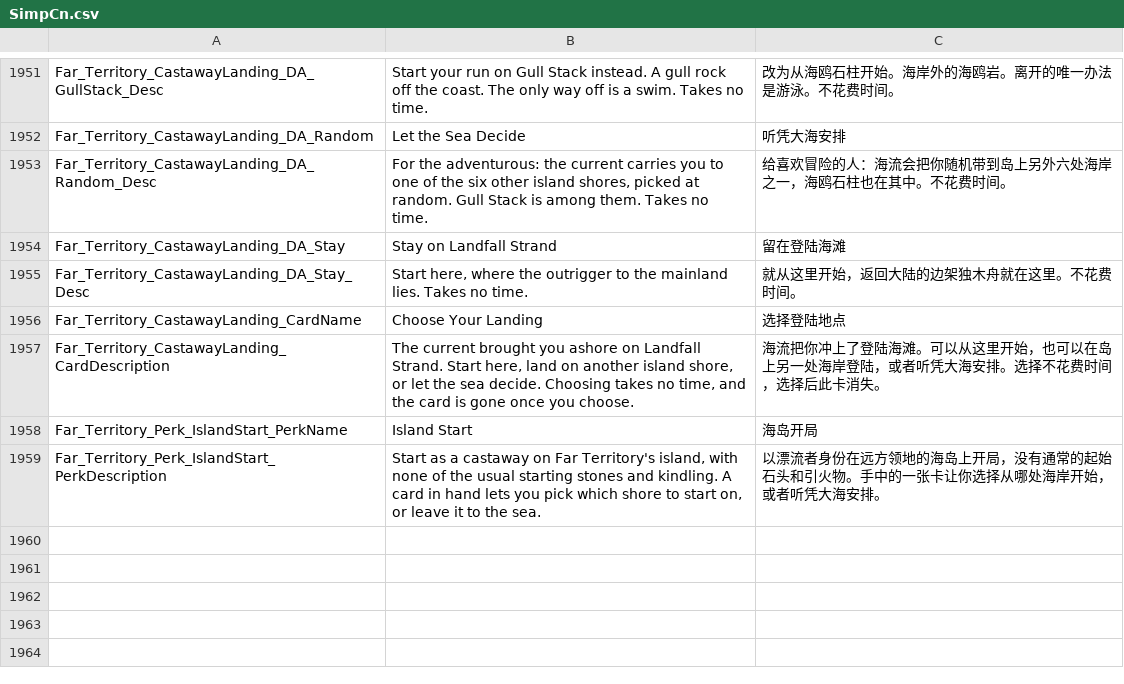
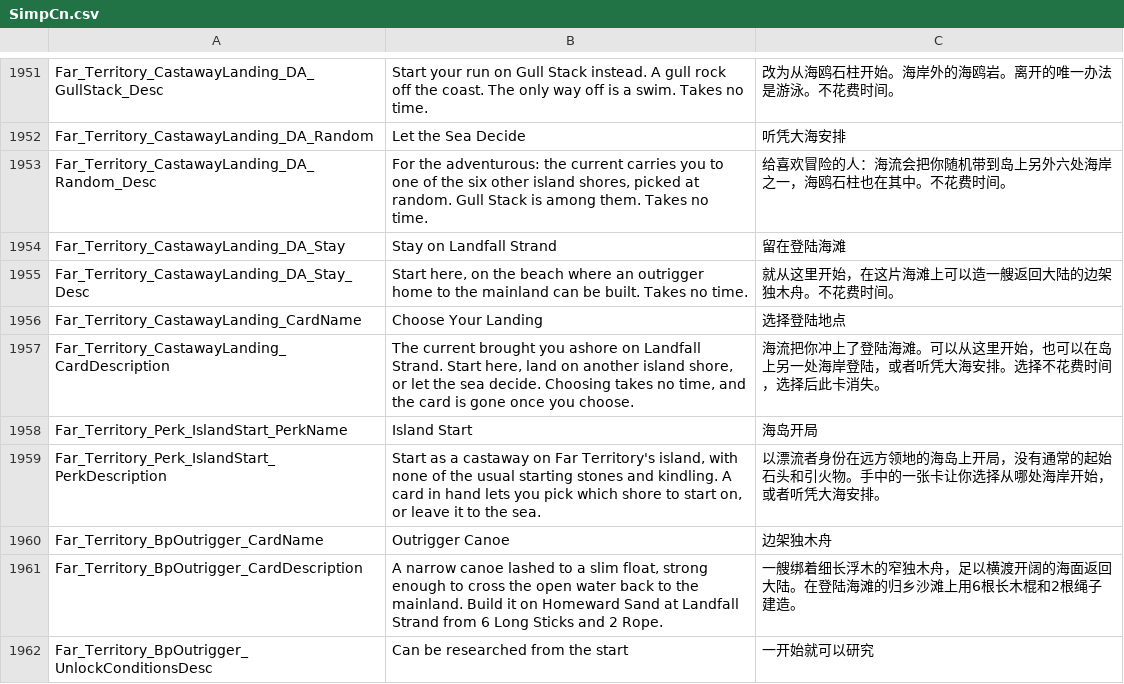
Before and after one commit to Jaredcscott/CSFF_Mods_CrispyWhips, a CSV file: Far_Territory/Localization/SimpCn.csv, drawn as a sheet; only a part is shown, gaps mark what is left out.

```diff
--- a/Far_Territory/Localization/SimpCn.csv
+++ b/Far_Territory/Localization/SimpCn.csv
@@ -1970,3 +1970,3 @@ Far_Territory_CastawayLanding_DA_Random_Desc,"For the adventurous: the current c
 Far_Territory_CastawayLanding_DA_Stay,Stay on Landfall Strand,留在登陆海滩
-Far_Territory_CastawayLanding_DA_Stay_Desc,"Start here, where the outrigger to the mainland lies. Takes no time.",就从这里开始，返回大陆的边架独木舟就在这里。不花费时间。
+Far_Territory_CastawayLanding_DA_Stay_Desc,"Start here, on the beach where an outrigger home to the mainland can be built. Takes no time.",就从这里开始，在这片海滩上可以造一艘返回大陆的边架独木舟。不花费时间。
 Far_Territory_CastawayLanding_CardName,Choose Your Landing,选择登陆地点
@@ -1975 +1975,4 @@ Far_Territory_Perk_IslandStart_PerkName,Island Start,海岛开局
 Far_Territory_Perk_IslandStart_PerkDescription,"Start as a castaway on Far Territory's island, with none of the usual starting stones and kindling. A card in hand lets you pick which shore to start on, or leave it to the sea.",以漂流者身份在远方领地的海岛上开局，没有通常的起始石头和引火物。手中的一张卡让你选择从哪处海岸开始，或者听凭大海安排。
+Far_Territory_BpOutrigger_CardName,Outrigger Canoe,边架独木舟
+Far_Territory_BpOutrigger_CardDescription,"A narrow canoe lashed to a slim float, strong enough to cross the open water back to the mainland. Build it on Homeward Sand at Landfall Strand from 6 Long Sticks and 2 Rope.",一艘绑着细长浮木的窄独木舟，足以横渡开阔的海面返回大陆。在登陆海滩的归乡沙滩上用6根长木棍和2根绳子建造。
+Far_Territory_BpOutrigger_UnlockConditionsDesc,Can be researched from the start,一开始就可以研究
```
Also changed, not shown: Far_Territory/Localization/SimpEn.csv, 26 other files.
